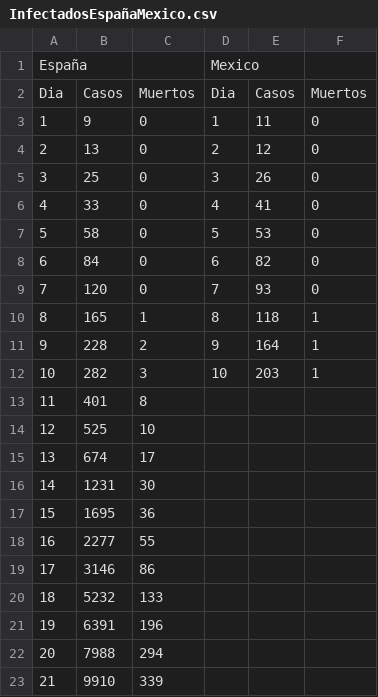
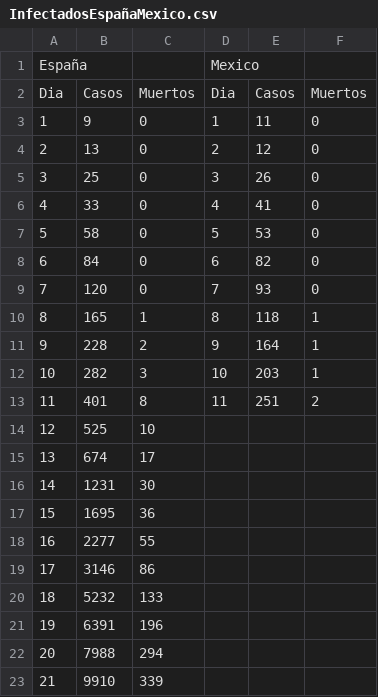
Before and after one commit to Physicworld/COVID19, a CSV file: InfectadosEspañaMexico.csv, drawn as a sheet.

Commit message:
actualizando data base

```diff
--- a/InfectadosEspañaMexico.csv
+++ b/InfectadosEspañaMexico.csv
@@ -12,3 +12,3 @@ Dia,Casos,Muertos,Dia,Casos,Muertos
 10,282,3,10,203,1
-11,401,8,,,
+11,401,8,11,251,2
 12,525,10,,,
```
